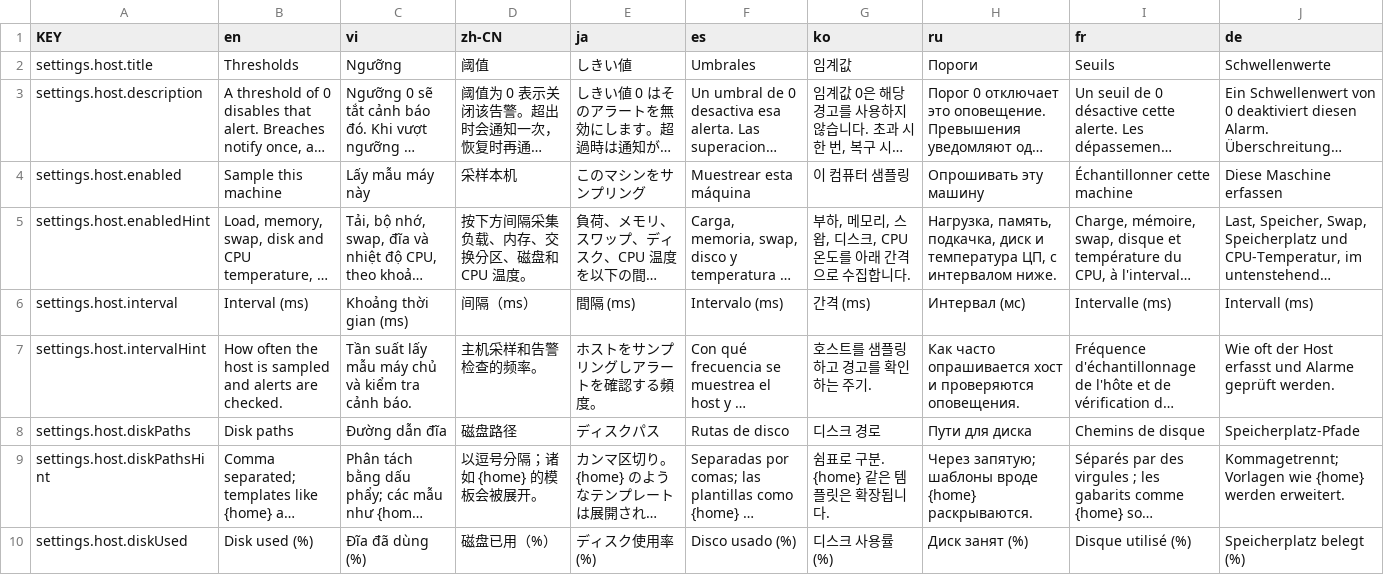
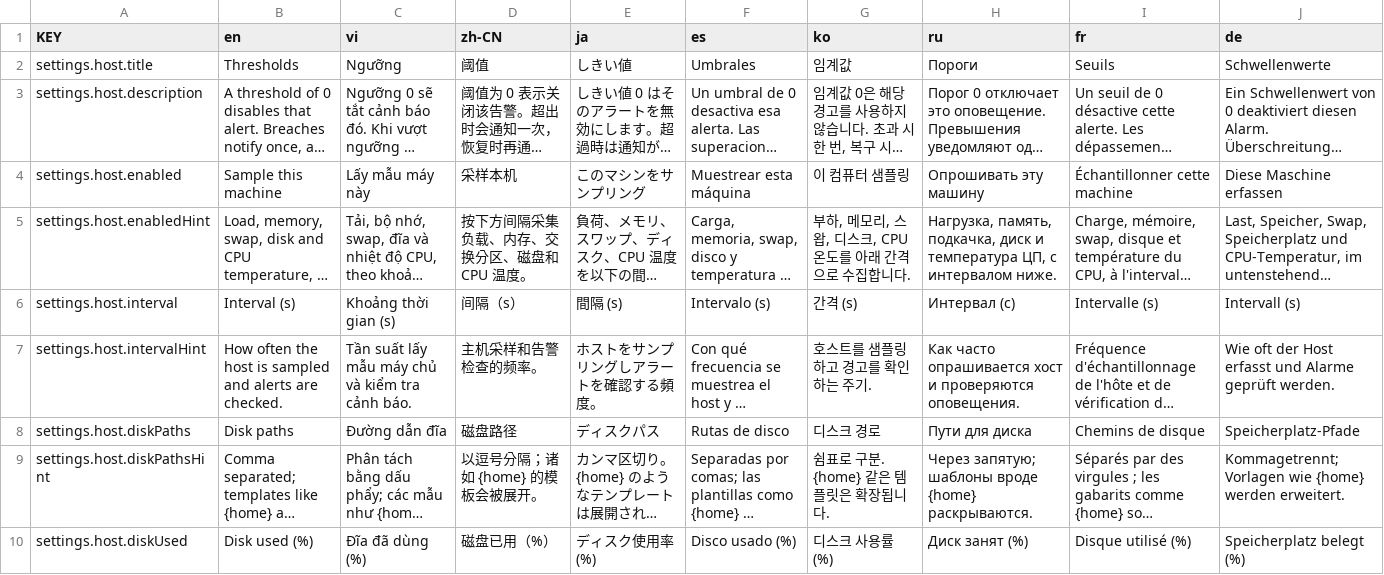
Before and after one commit to NamesMT/home-hosted, a CSV file: uis/stock/i18n/sheets/settings.host.csv, drawn as a sheet; only a part is shown; long unchanged cells end in …; the diff names each change by its address in the sheet, - before the commit and + after, or states it on an @@ line.

```diff
--- a/uis/stock/i18n/sheets/settings.host.csv
+++ b/uis/stock/i18n/sheets/settings.host.csv
-B6 (en): Interval (ms)
+B6 (en): Interval (s)
-C6 (vi): Khoảng thời gian (ms)
+C6 (vi): Khoảng thời gian (s)
-D6 (zh-CN): 间隔（ms）
+D6 (zh-CN): 间隔（s）
-E6 (ja): 間隔 (ms)
+E6 (ja): 間隔 (s)
-F6 (es): Intervalo (ms)
+F6 (es): Intervalo (s)
-G6 (ko): 간격 (ms)
+G6 (ko): 간격 (s)
-H6 (ru): Интервал (мс)
+H6 (ru): Интервал (с)
-I6 (fr): Intervalle (ms)
+I6 (fr): Intervalle (s)
-J6 (de): Intervall (ms)
+J6 (de): Intervall (s)
```
Also changed, not shown: uis/stock/i18n/sheets/settings.auth.csv, uis/stock/i18n/sheets/settings.ddns.csv, 13 other files.
